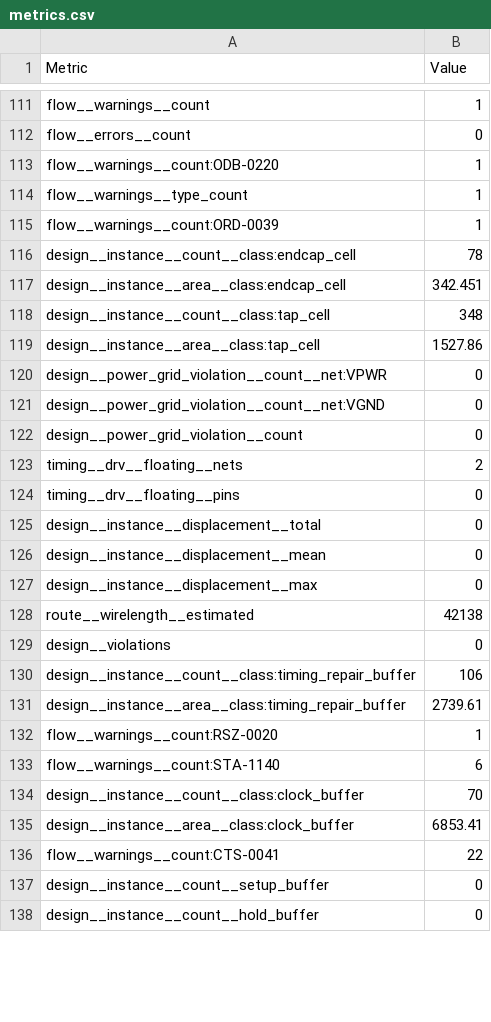
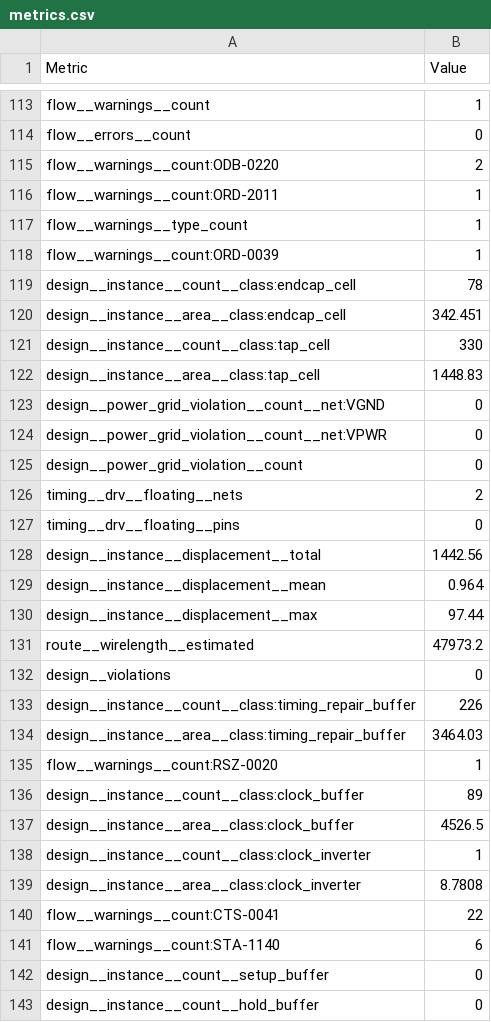
Before and after one commit to TinyTapeout/tinytapeout-gf-26d, a CSV file: projects/tt_um_cyberhuman_7segment/stats/metrics.csv, drawn as a sheet; only a part is shown, gaps mark what is left out; the diff covers the shown part only.

```diff
--- a/projects/tt_um_cyberhuman_7segment/stats/metrics.csv
+++ b/projects/tt_um_cyberhuman_7segment/stats/metrics.csv
@@ -112,3 +114,4 @@ flow__warnings__count,1
 flow__errors__count,0
-flow__warnings__count:ODB-0220,1
+flow__warnings__count:ODB-0220,2
+flow__warnings__count:ORD-2011,1
 flow__warnings__type_count,1
@@ -117,6 +120,6 @@ design__instance__count__class:endcap_cell,78
 design__instance__area__class:endcap_cell,342.451
-design__instance__count__class:tap_cell,348
-design__instance__area__class:tap_cell,1527.86
+design__instance__count__class:tap_cell,330
+design__instance__area__class:tap_cell,1448.83
+design__power_grid_violation__count__net:VGND,0
 design__power_grid_violation__count__net:VPWR,0
-design__power_grid_violation__count__net:VGND,0
 design__power_grid_violation__count,0
@@ -124,14 +127,16 @@ timing__drv__floating__nets,2
 timing__drv__floating__pins,0
-design__instance__displacement__total,0
-design__instance__displacement__mean,0
-design__instance__displacement__max,0
-route__wirelength__estimated,42138
+design__instance__displacement__total,1442.56
+design__instance__displacement__mean,0.964
+design__instance__displacement__max,97.44
+route__wirelength__estimated,47973.2
 design__violations,0
-design__instance__count__class:timing_repair_buffer,106
-design__instance__area__class:timing_repair_buffer,2739.61
+design__instance__count__class:timing_repair_buffer,226
+design__instance__area__class:timing_repair_buffer,3464.03
 flow__warnings__count:RSZ-0020,1
+design__instance__count__class:clock_buffer,89
+design__instance__area__class:clock_buffer,4526.5
+design__instance__count__class:clock_inverter,1
+design__instance__area__class:clock_inverter,8.7808
+flow__warnings__count:CTS-0041,22
 flow__warnings__count:STA-1140,6
-design__instance__count__class:clock_buffer,70
-design__instance__area__class:clock_buffer,6853.41
-flow__warnings__count:CTS-0041,22
 design__instance__count__setup_buffer,0
```
Also changed, not shown: 3 added rows and 138 edited cells elsewhere in this file, 7 other files.
